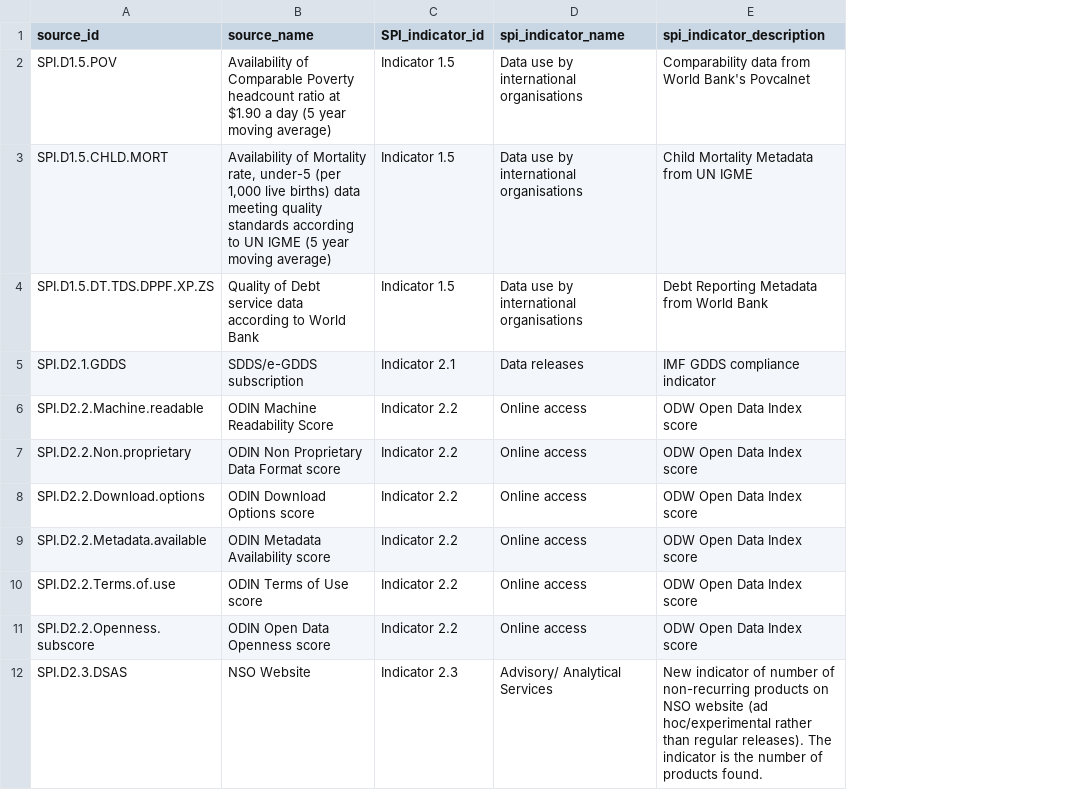
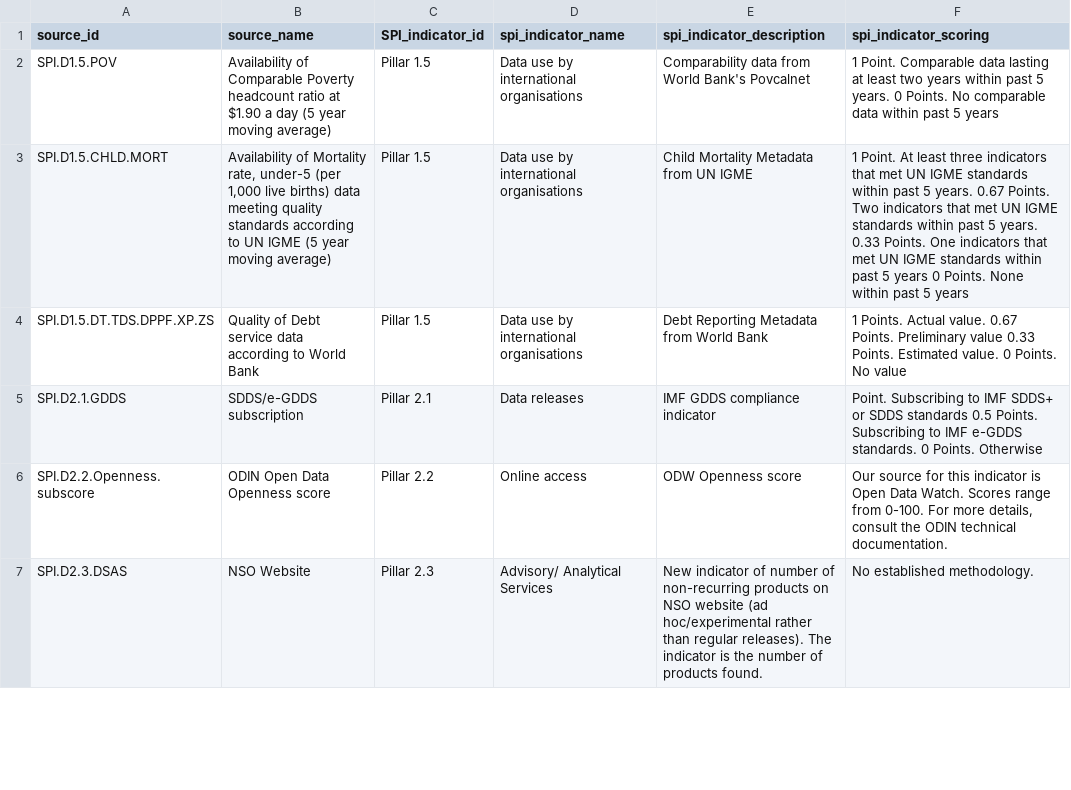
Before and after one commit to worldbank/SPI, a CSV file: 01_raw_data/metadata/SPI_dimensions_sources.csv, drawn as a sheet; only a part is shown; removed rows and columns are numbered as before the commit, all else as after; the diff covers the shown part only; the diff names each change by its address in the sheet, - before the commit and + after, or states it on an @@ line.

Commit message:
update index document

```diff
--- a/01_raw_data/metadata/SPI_dimensions_sources.csv
+++ b/01_raw_data/metadata/SPI_dimensions_sources.csv
+column F (spi_indicator_scoring), rows 2-7: 1 Point. Comparable data lasting at least two years within past 5 years. 0 Points. No comparable data within past 5 years | 1 Point. At least three indicators that met UN IGME standards within past 5 years. 0.67 Points. Two indicators that met UN IGME standards within past 5 years. 0.33 Points. One indicators that met UN IGME standards within past 5 years 0 Points. None within past 5 years | 1 Points. Actual value. 0.67 Points. Preliminary value 0.33 Points. Estimated value. 0 Points. No value | Point. Subscribing to IMF SDDS+ or SDDS standards 0.5 Points. Subscribing to IMF e-GDDS standards. 0 Points. Otherwise | Our source for this indicator is Open Data Watch. Scores range from 0-100. For more details, consult the ODIN technical documentation. | No established methodology.
-C2:C4 (SPI_indicator_id): Indicator 1.5
+C2:C4 (SPI_indicator_id): Pillar 1.5
-C5 (SPI_indicator_id): Indicator 2.1
+C5 (SPI_indicator_id): Pillar 2.1
-row 6: SPI.D2.2.Machine.readable | ODIN Machine Readability Score | Indicator 2.2 | Online access | ODW Open Data Index score
-row 7: SPI.D2.2.Non.proprietary | ODIN Non Proprietary Data Format score | Indicator 2.2 | Online access | ODW Open Data Index score
-row 8: SPI.D2.2.Download.options | ODIN Download Options score | Indicator 2.2 | Online access | ODW Open Data Index score
-row 9: SPI.D2.2.Metadata.available | ODIN Metadata Availability score | Indicator 2.2 | Online access | ODW Open Data Index score
-row 10: SPI.D2.2.Terms.of.use | ODIN Terms of Use score | Indicator 2.2 | Online access | ODW Open Data Index score
-C6 (SPI_indicator_id): Indicator 2.2
+C6 (SPI_indicator_id): Pillar 2.2
-E6 (spi_indicator_description): ODW Open Data Index score
+E6 (spi_indicator_description): ODW Openness score
-C7 (SPI_indicator_id): Indicator 2.3
+C7 (SPI_indicator_id): Pillar 2.3
```
Also changed, not shown: 1 removed row and 115 edited cells elsewhere in this file, 03_output_data/SPI_index.csv, 8 other files.
